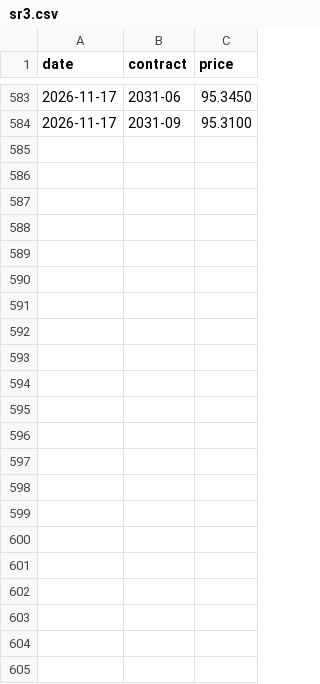
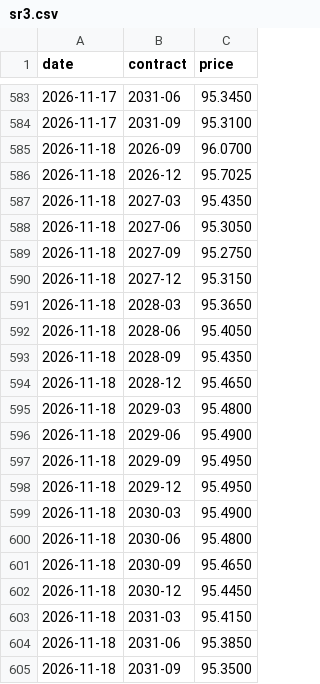
Before and after one commit to henrylin1009/us-rates-monitor, a CSV file: docs/data/sr3.csv, drawn as a sheet; only a part is shown, gaps mark what is left out; the diff names each change by its address in the sheet, - before the commit and + after, or states it on an @@ line.

```diff
--- a/docs/data/sr3.csv
+++ b/docs/data/sr3.csv
+row 585: 2026-11-18 | 2026-09 | 96.0700
+row 586: 2026-11-18 | 2026-12 | 95.7025
+row 587: 2026-11-18 | 2027-03 | 95.4350
+row 588: 2026-11-18 | 2027-06 | 95.3050
+row 589: 2026-11-18 | 2027-09 | 95.2750
+row 590: 2026-11-18 | 2027-12 | 95.3150
+row 591: 2026-11-18 | 2028-03 | 95.3650
+row 592: 2026-11-18 | 2028-06 | 95.4050
+row 593: 2026-11-18 | 2028-09 | 95.4350
+row 594: 2026-11-18 | 2028-12 | 95.4650
+row 595: 2026-11-18 | 2029-03 | 95.4800
+row 596: 2026-11-18 | 2029-06 | 95.4900
+row 597: 2026-11-18 | 2029-09 | 95.4950
+row 598: 2026-11-18 | 2029-12 | 95.4950
+row 599: 2026-11-18 | 2030-03 | 95.4900
+row 600: 2026-11-18 | 2030-06 | 95.4800
+row 601: 2026-11-18 | 2030-09 | 95.4650
+row 602: 2026-11-18 | 2030-12 | 95.4450
+row 603: 2026-11-18 | 2031-03 | 95.4150
+row 604: 2026-11-18 | 2031-06 | 95.3850
+row 605: 2026-11-18 | 2031-09 | 95.3500
```
Also changed, not shown: docs/data/fed_path.csv, docs/data/fed_path_sr3.csv, 13 other files.
